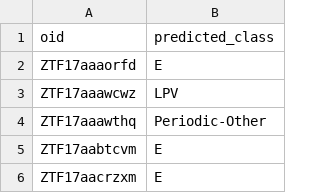
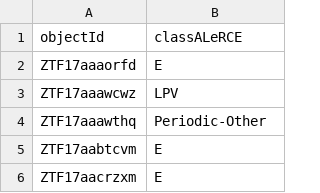
Before and after one commit to alercebroker/lc_classifier, a CSV file: data_examples/100_objects_labels.csv, drawn as a sheet; only a part is shown; removed rows and columns are numbered as before the commit, all else as after; the diff names each change by its address in the sheet, - before the commit and + after, or states it on an @@ line.

```diff
--- a/data_examples/100_objects_labels.csv
+++ b/data_examples/100_objects_labels.csv
-row 1: oid | predicted_class
+row 1: objectId | classALeRCE
```
Also changed, not shown: data_examples/2000_labels.csv, 3 other files.
